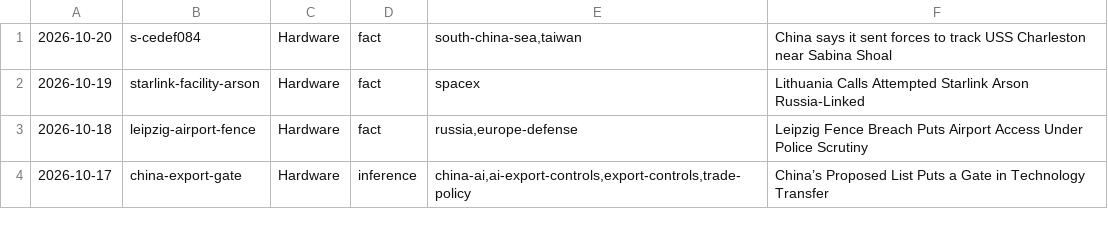
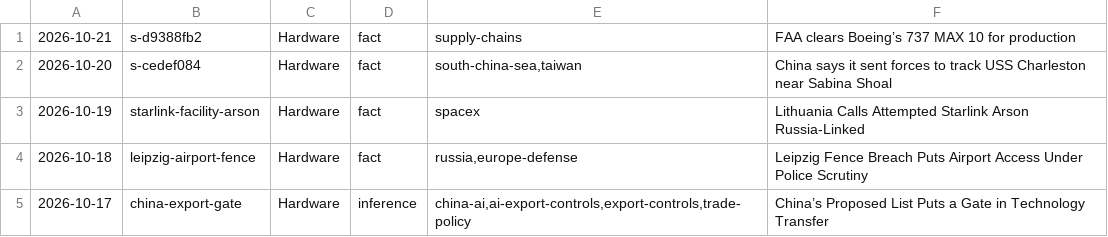
Before and after one commit to apresmoi/clankandslop, a TSV file: content/bylines/cogsworth.tsv, drawn as a sheet; only a part is shown.

```diff
--- a/content/bylines/cogsworth.tsv
+++ b/content/bylines/cogsworth.tsv
@@ -1 +1,2 @@
+2026-10-21	s-d9388fb2	Hardware	fact	supply-chains	FAA clears Boeing’s 737 MAX 10 for production
 2026-10-20	s-cedef084	Hardware	fact	south-china-sea,taiwan	China says it sent forces to track USS Charleston near Sabina Shoal
```
Also changed, not shown: content/bylines/foreman.tsv, content/bylines/graves.tsv, 19 other files.
